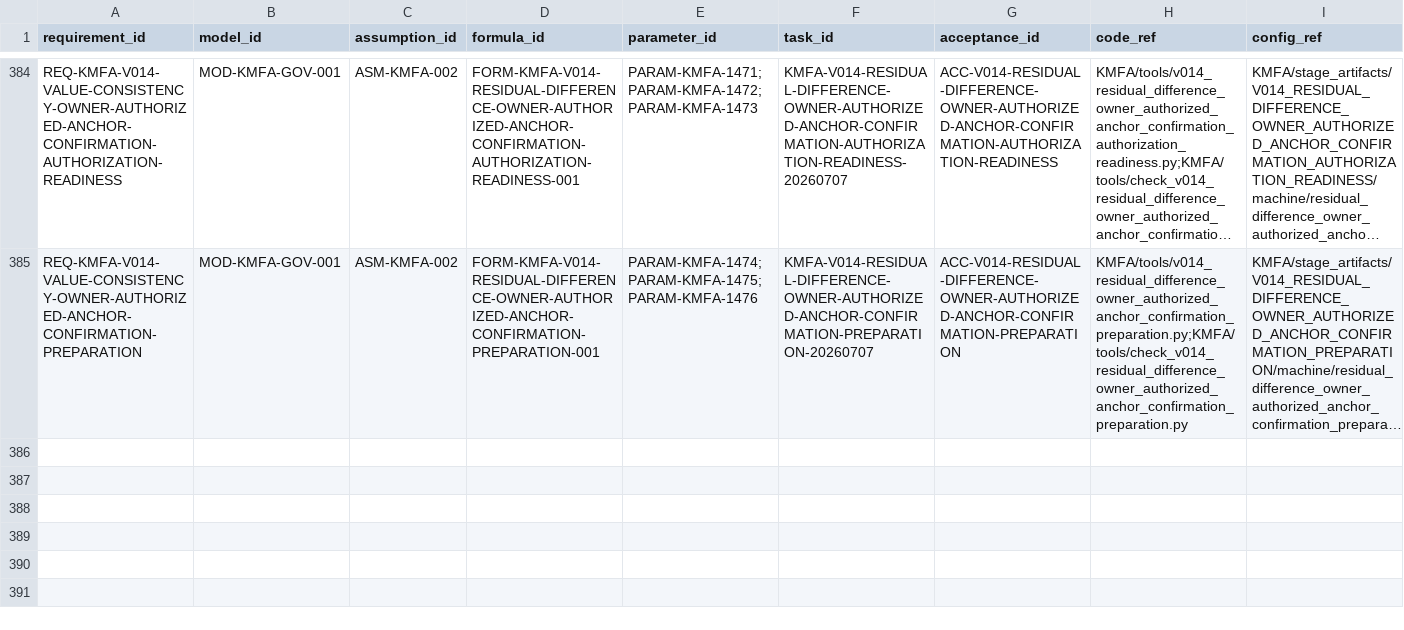
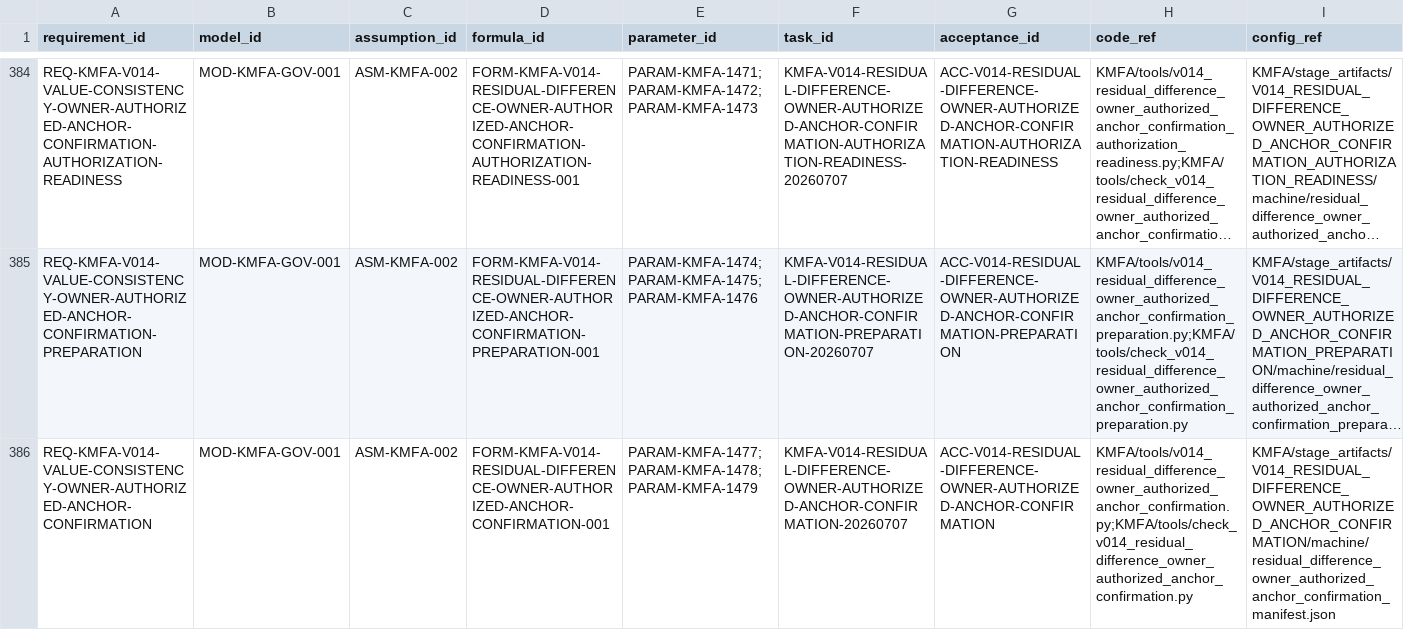
Before and after one commit to LinzeColin/KMOS, a CSV file: KMFA/docs/governance/TRACEABILITY_MATRIX.csv, drawn as a sheet; only a part is shown, gaps mark what is left out; long unchanged cells end in …; rows hold the shown columns only; the diff names each change by its address in the sheet, - before the commit and + after, or states it on an @@ line.

Commit message:
KMFA v0.1.4 confirm owner anchors

```diff
--- a/KMFA/docs/governance/TRACEABILITY_MATRIX.csv
+++ b/KMFA/docs/governance/TRACEABILITY_MATRIX.csv
+row 386: REQ-KMFA-V014-VALUE-CONSISTENCY-OWNER-AUTHORIZED-ANCHOR-CONFIRMATION | MOD-KMFA-GOV-001 | ASM-KMFA-002 | FORM-KMFA-V014-RESIDUAL-DIFFERENCE-OWNER-AUTHORIZED-ANCHOR-CONFIRMATION-001 | PARAM-KMFA-1477;PARAM-KMFA-1478;PARAM-KMFA-1479 | KMFA-V014-RESIDUAL-DIFFERENCE-OWNER-AUTHORIZED-ANCHOR-CONFIRMATION-20260707 | ACC-V014-RESIDUAL-DIFFERENCE-OWNER-AUTHORIZED-ANCHOR-CONFIRMATION | KMFA/tools/v014_residual_difference_owner_authorized_anchor_confirmation.py;KMFA/tools/check_v014_residual_difference_owner_authorized_anchor_confirmation.py | KMFA/stage_artifacts/V014_RESIDUAL_DIFFERENCE_OWNER_AUTHORIZED_ANCHOR_CONFIRMATION/machine/residual_difference_owner_authorized_anchor_confirmation_manifest.json
```
Also changed, not shown: 36 other files.
